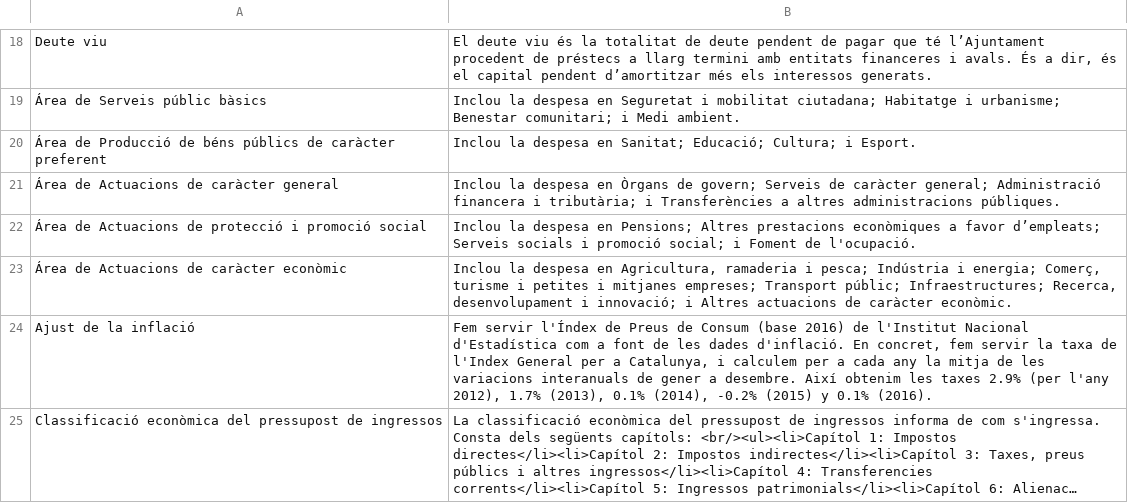
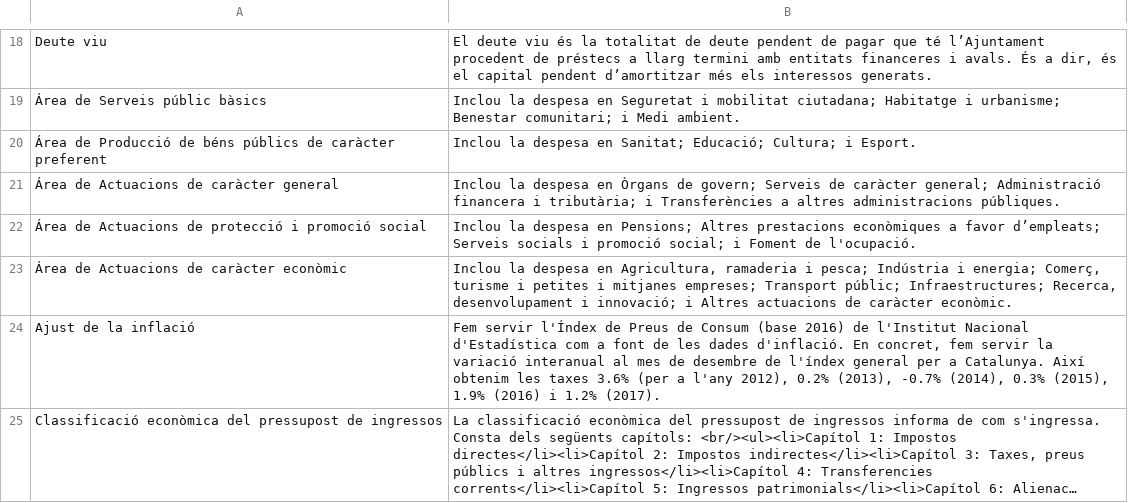
Before and after one commit to civio/presupuesto-elprat, a CSV file: data/glosario_ca.csv, drawn as a sheet; only a part is shown, gaps mark what is left out; long unchanged cells end in …; the diff names each change by its address in the sheet, - before the commit and + after, or states it on an @@ line.

```diff
--- a/data/glosario_ca.csv
+++ b/data/glosario_ca.csv
-B24: …servir la taxa de l'Index General per a Catalunya, i calculem per a cada any la mitja de les variacions interanuals de gener a desembre. Així obtenim les taxes 2.9% (per l'any 2012), 1.7% (2013), 0.1% (2014), -0.2% (2015) y 0.1% (2016).
+B24: …servir la variació interanual al mes de desembre de l'índex general per a Catalunya. Així obtenim les taxes 3.6% (per a l'any 2012), 0.2% (2013), -0.7% (2014), 0.3% (2015), 1.9% (2016) i 1.2% (2017).
```
Also changed, not shown: data/glosario_es.csv, data/inflacion.csv.
